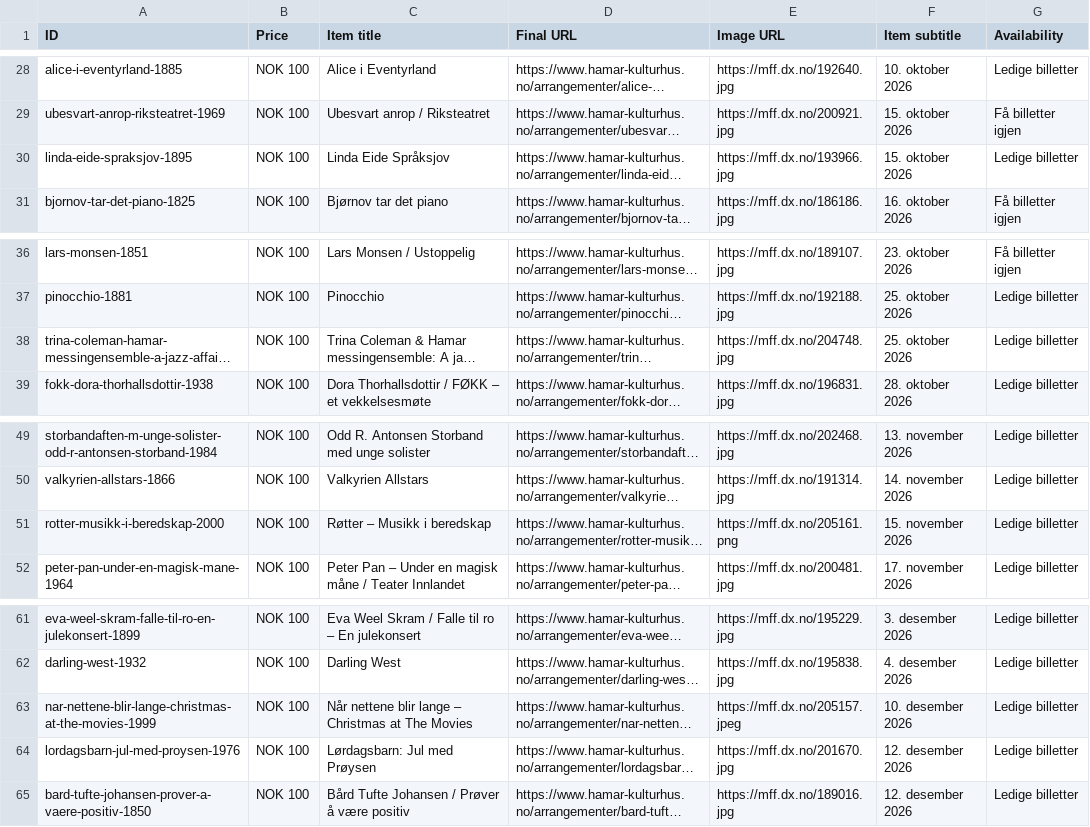
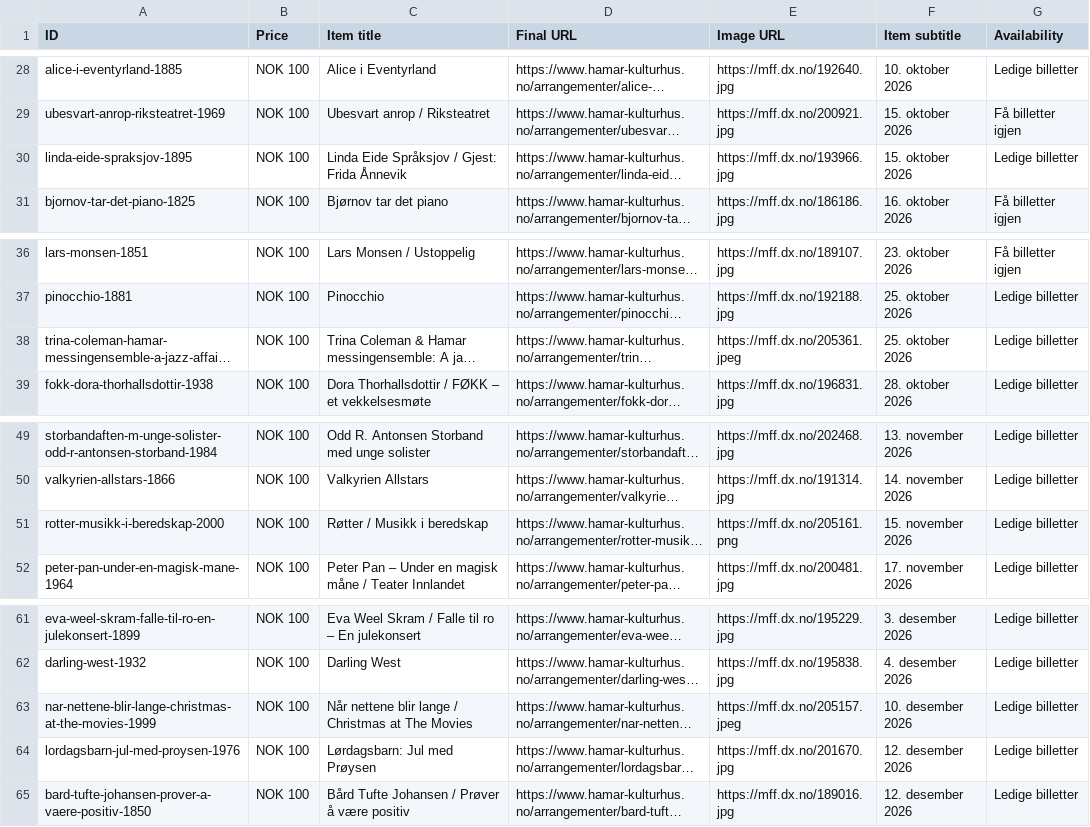
Before and after one commit to opmthomassen/hamar, a CSV file: google.csv, drawn as a sheet; only a part is shown, gaps mark what is left out; long unchanged cells end in …; the diff names each change by its address in the sheet, - before the commit and + after, or states it on an @@ line.

```diff
--- a/google.csv
+++ b/google.csv
-C30 (Item title): Linda Eide Språksjov
+C30 (Item title): Linda Eide Språksjov / Gjest: Frida Ånnevik
-E38 (Image URL): https://mff.dx.no/204748.jpg
+E38 (Image URL): https://mff.dx.no/205361.jpeg
-C51 (Item title): Røtter – Musikk i beredskap
+C51 (Item title): Røtter / Musikk i beredskap
-C63 (Item title): …blir lange – Christmas at…
+C63 (Item title): …blir lange / Christmas at…
```
Also changed, not shown: meta.csv.
